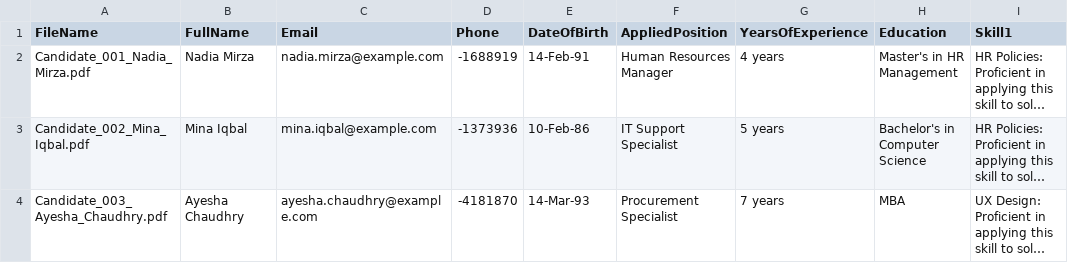
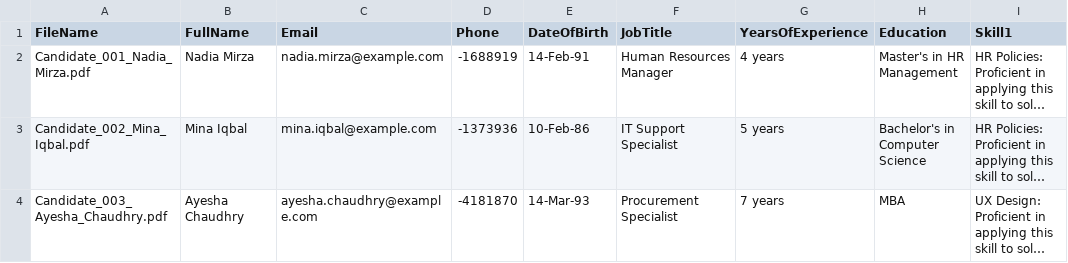
Before and after one commit to Babar-maker76/job-postings-demo, a CSV file: sample-output/job-postings/candidate-cvs/parsed_candidates_data.csv, drawn as a sheet; only a part is shown; long unchanged cells end in …; the diff names each change by its address in the sheet, - before the commit and + after, or states it on an @@ line.

Commit message:
Update parsed_candidates_data.csv

```diff
--- a/sample-output/job-postings/candidate-cvs/parsed_candidates_data.csv
+++ b/sample-output/job-postings/candidate-cvs/parsed_candidates_data.csv
-F1: AppliedPosition
+F1: JobTitle
```
